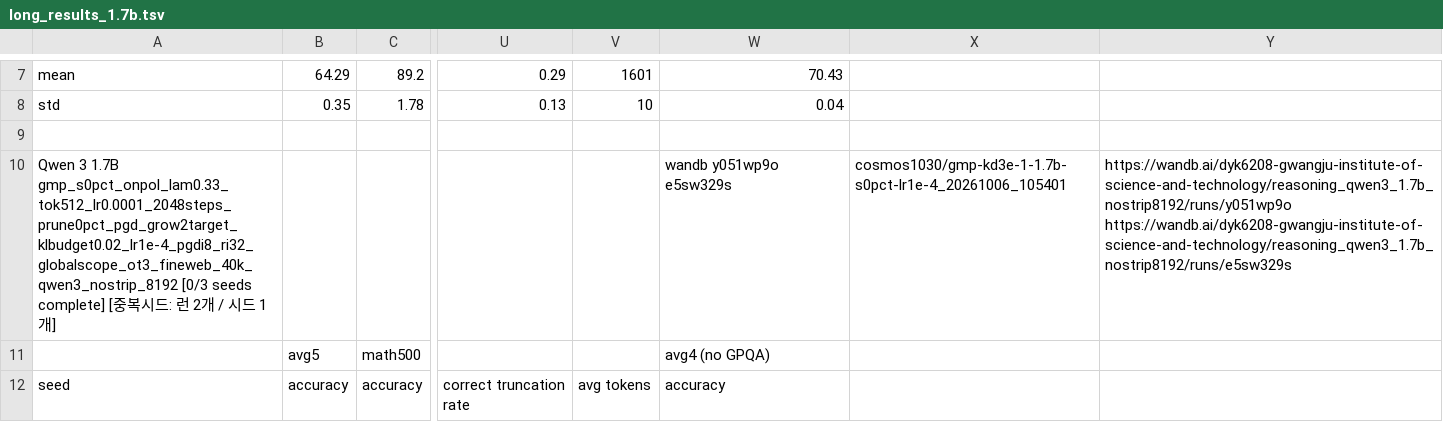
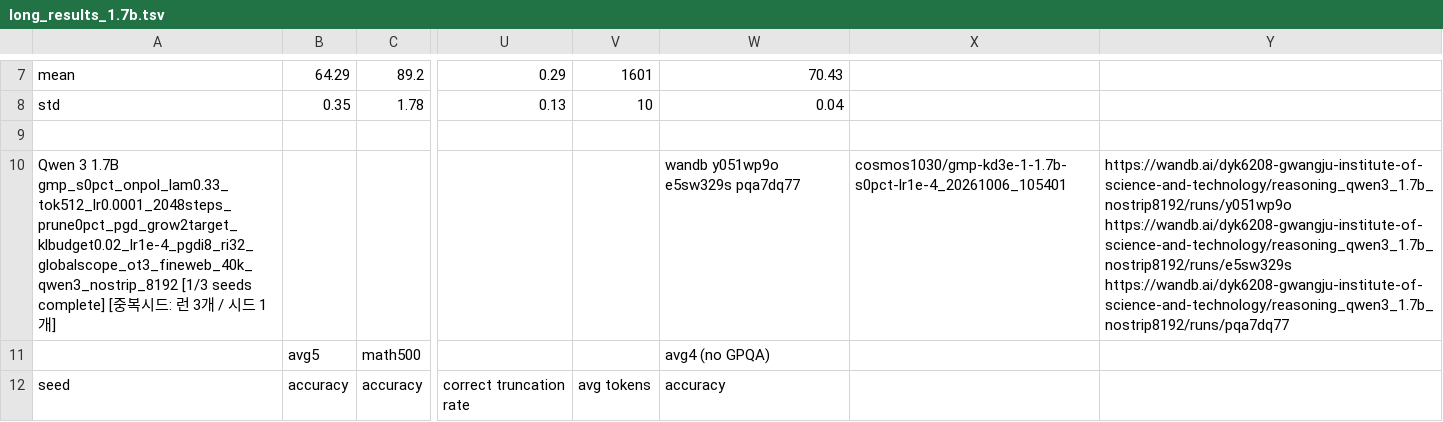
Before and after one commit to cosmos1030/onpolicyelsa_code, a TSV file: long_tsv_results/1.7b/long_results_1.7b.tsv, drawn as a sheet; only a part is shown, gaps mark what is left out; the diff covers the shown part only; the diff names each change by its address in the sheet, - before the commit and + after, or states it on an @@ line.

Commit message:
harvest: refreshed long/strict TSVs (2026-10-06 14:06:16)

```diff
--- a/long_tsv_results/1.7b/long_results_1.7b.tsv
+++ b/long_tsv_results/1.7b/long_results_1.7b.tsv
-A10: …1.7B gmp_s0pct_onpol_lam0.33_tok512_lr0.0001_2048steps_prune0pct_pgd_grow2target_klbudget0.02_lr1e-4_pgdi8_ri32_globalscope_ot3_fineweb_40k_qwen3_nostrip_8192 [0/3 seeds complete] [중복시드: 런 2개…
+A10: …1.7B gmp_s0pct_onpol_lam0.33_tok512_lr0.0001_2048steps_prune0pct_pgd_grow2target_klbudget0.02_lr1e-4_pgdi8_ri32_globalscope_ot3_fineweb_40k_qwen3_nostrip_8192 [1/3 seeds complete] [중복시드: 런 3개…
-W10: wandb y051wp9o e5sw329s
+W10: wandb y051wp9o e5sw329s pqa7dq77
-Y10: https://wandb.ai/dyk6208-gwangju-institute-of-science-and-technology/reasoning_qwen3_1.7b_nostrip8192/runs/y051wp9o https://wandb.ai/dyk6208-gwangju-institute-of-science-and-technology/reasoning_qwen3_1.7b_nostrip8192/runs/e5sw329s
+Y10: https://wandb.ai/dyk6208-gwangju-institute-of-science-and-technology/reasoning_qwen3_1.7b_nostrip8192/runs/y051wp9o https://wandb.ai/dyk6208-gwangju-institute-of-science-and-technology/reasoning_qwen3_1.7b_nostrip8192/runs/e5sw329s https://wandb.ai/dyk6208-gwangju-institute-of-science-and-technology/reasoning_qwen3_1.7b_nostrip8192/runs/pqa7dq77
```
Also changed, not shown: 6 added rows and 1 removed row elsewhere in this file, long_tsv_results/1.7b/runs_1.7b.tsv, long_tsv_results/strict/1.7b/strict_results_1.7b.tsv, 1 other file.
